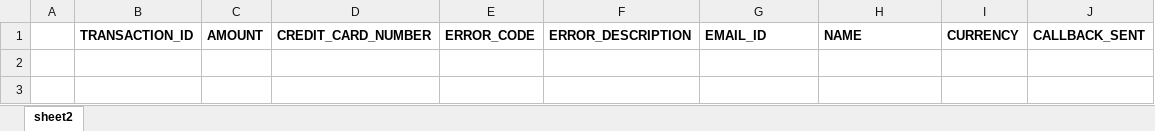
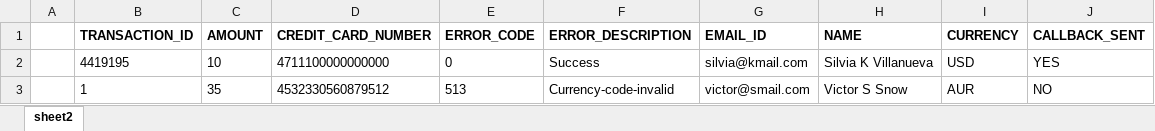
Before and after one commit to anvesh-github/LuckyScratch, an Excel workbook: test-output/Epay_Transactions/Output_data.xlsx, sheet sheet2, drawn as a sheet; values as stored, in another font and other column widths than the file's, no borders; the diff names each change by its address in the sheet, - before the commit and + after, or states it on an @@ line.

```diff
--- a/test-output/Epay_Transactions/Output_data.xlsx (sheet sheet2)
+++ b/test-output/Epay_Transactions/Output_data.xlsx (sheet sheet2)
+row 2:  | 4419195 | 10 | 4711100000000000 | 0 | Success | silvia@kmail.com | Silvia K Villanueva | USD | YES
+row 3:  | 1 | 35 | 4532330560879512 | 513 | Currency-code-invalid | victor@smail.com | Victor S Snow | AUR | NO
```
Also changed, not shown: 16 other files.
